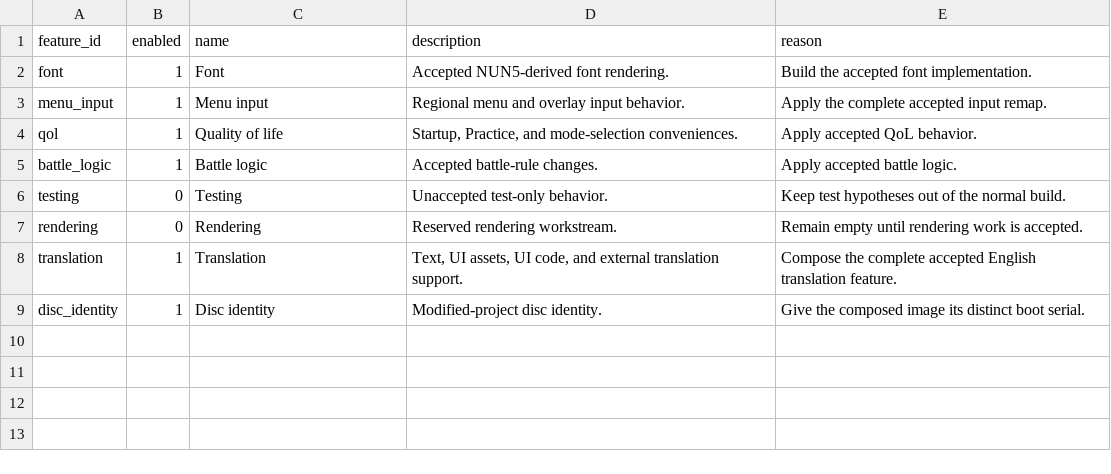
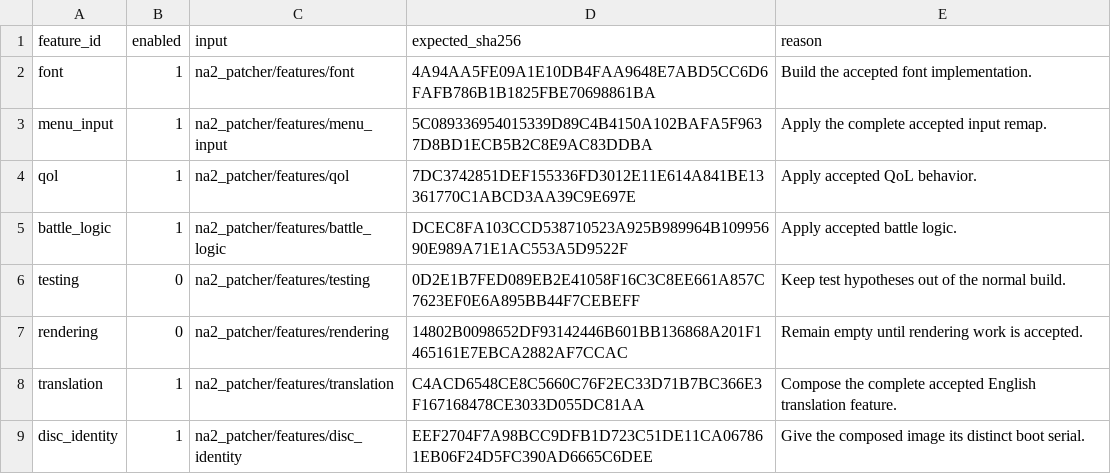
Before and after one commit to solid1353/NA2-Modding, a TSV file: na2_patcher/profiles/current/features.tsv, drawn as a sheet.

```diff
--- a/na2_patcher/profiles/current/features.tsv
+++ b/na2_patcher/profiles/current/features.tsv
@@ -1,9 +1,9 @@
-feature_id	enabled	name	description	reason
-font	1	Font	Accepted NUN5-derived font rendering.	Build the accepted font implementation.
-menu_input	1	Menu input	Regional menu and overlay input behavior.	Apply the complete accepted input remap.
-qol	1	Quality of life	Startup, Practice, and mode-selection conveniences.	Apply accepted QoL behavior.
-battle_logic	1	Battle logic	Accepted battle-rule changes.	Apply accepted battle logic.
-testing	0	Testing	Unaccepted test-only behavior.	Keep test hypotheses out of the normal build.
-rendering	0	Rendering	Reserved rendering workstream.	Remain empty until rendering work is accepted.
-translation	1	Translation	Text, UI assets, UI code, and external translation support.	Compose the complete accepted English translation feature.
-disc_identity	1	Disc identity	Modified-project disc identity.	Give the composed image its distinct boot serial.
+feature_id	enabled	input	expected_sha256	reason
+font	1	na2_patcher/features/font	4A94AA5FE09A1E10DB4FAA9648E7ABD5CC6D6FAFB786B1B1825FBE70698861BA	Build the accepted font implementation.
+menu_input	1	na2_patcher/features/menu_input	5C089336954015339D89C4B4150A102BAFA5F9637D8BD1ECB5B2C8E9AC83DDBA	Apply the complete accepted input remap.
+qol	1	na2_patcher/features/qol	7DC3742851DEF155336FD3012E11E614A841BE13361770C1ABCD3AA39C9E697E	Apply accepted QoL behavior.
+battle_logic	1	na2_patcher/features/battle_logic	DCEC8FA103CCD538710523A925B989964B10995690E989A71E1AC553A5D9522F	Apply accepted battle logic.
+testing	0	na2_patcher/features/testing	0D2E1B7FED089EB2E41058F16C3C8EE661A857C7623EF0E6A895BB44F7CEBEFF	Keep test hypotheses out of the normal build.
+rendering	0	na2_patcher/features/rendering	14802B0098652DF93142446B601BB136868A201F1465161E7EBCA2882AF7CCAC	Remain empty until rendering work is accepted.
+translation	1	na2_patcher/features/translation	C4ACD6548CE8C5660C76F2EC33D71B7BC366E3F167168478CE3033D055DC81AA	Compose the complete accepted English translation feature.
+disc_identity	1	na2_patcher/features/disc_identity	EEF2704F7A98BCC9DFB1D723C51DE11CA067861EB06F24D5FC390AD6665C6DEE	Give the composed image its distinct boot serial.
```
Also changed, not shown: na2_patcher/schemas/v2/features.schema.tsv, 26 other files.
